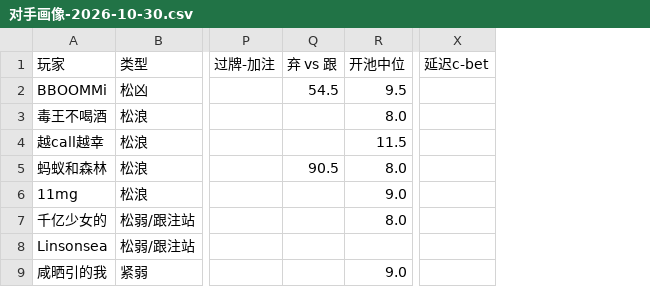
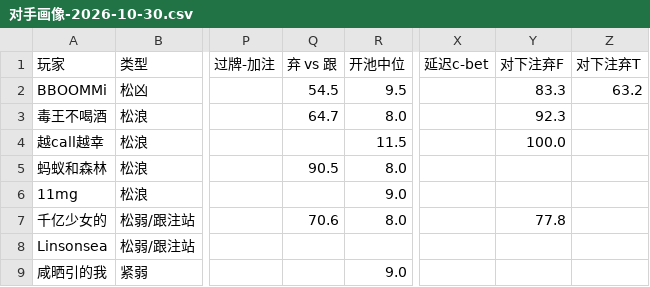
Before and after one commit to WweiweiSmile/poker-ocr, a CSV file: reports/对手画像-2026-10-30.csv, drawn as a sheet; only a part is shown, gaps mark what is left out; the diff names each change by its address in the sheet, - before the commit and + after, or states it on an @@ line.

```diff
--- a/reports/对手画像-2026-10-30.csv
+++ b/reports/对手画像-2026-10-30.csv
+column Y (对下注弃F), rows 2-7: 83.3 | 92.3 | 100.0 |  |  | 77.8
+column Z (对下注弃T), row 2: 63.2
-Q3 (弃 vs 跟): (empty)
+Q3 (弃 vs 跟): 64.7
-Q7 (弃 vs 跟): (empty)
+Q7 (弃 vs 跟): 70.6
```
Also changed, not shown: 7 other files.
